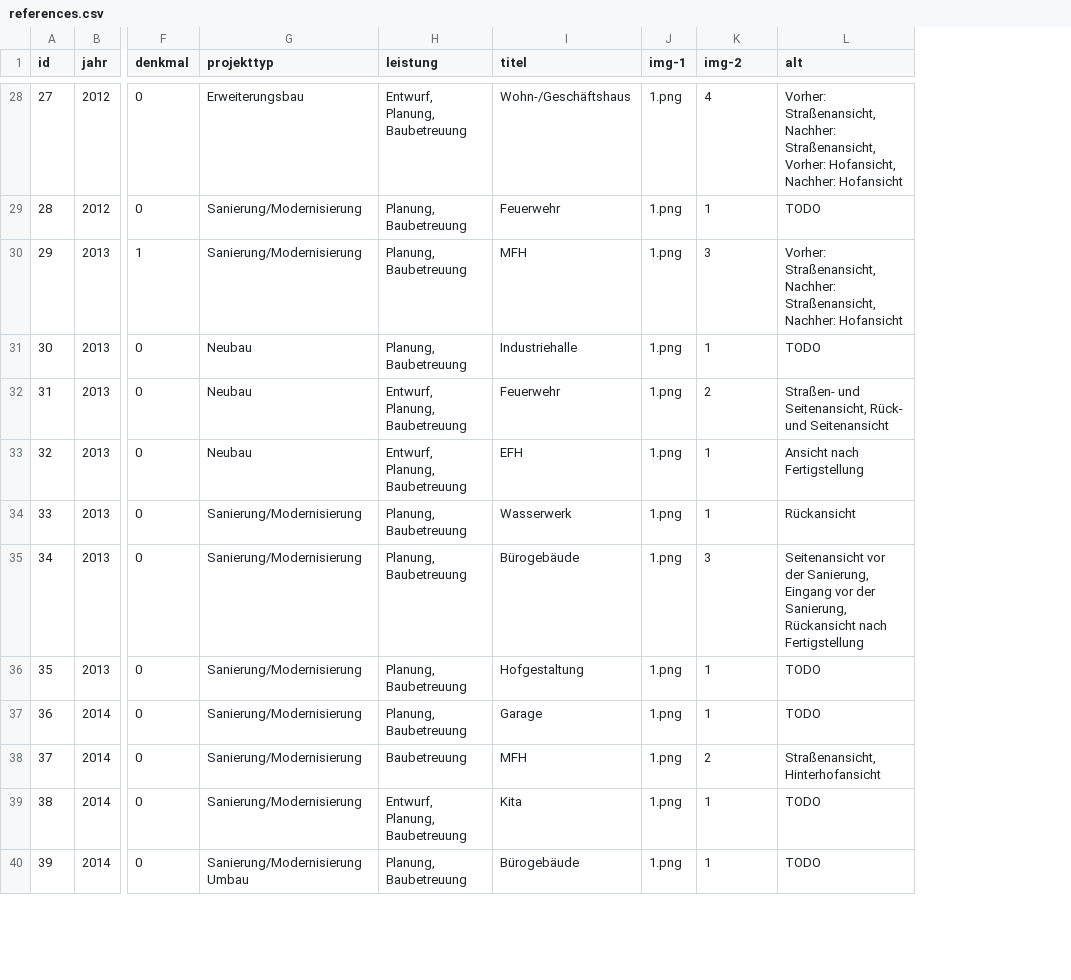
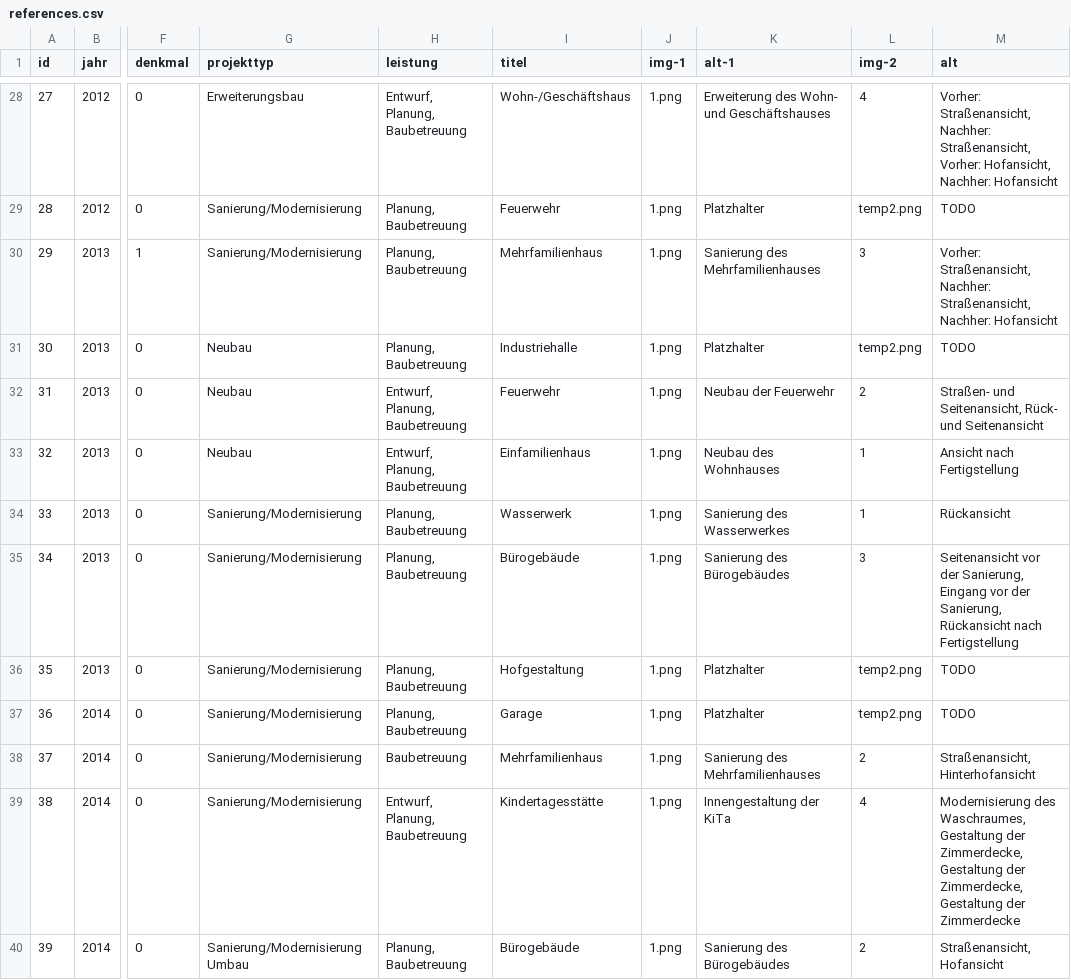
Before and after one commit to julimage/ib-bauwesen, a CSV file: _data/references.csv, drawn as a sheet; only a part is shown, gaps mark what is left out; addresses are those after the commit; the diff covers the shown part only; the diff names each change by its address in the sheet, - before the commit and + after, or states it on an @@ line.

```diff
--- a/_data/references.csv
+++ b/_data/references.csv
+column K (alt-1), rows 28-40: Erweiterung des Wohn- und Geschäftshauses | Platzhalter | Sanierung des Mehrfamilienhauses | Platzhalter | Neubau der Feuerwehr | Neubau des Wohnhauses | Sanierung des Wasserwerkes | Sanierung des Bürogebäudes | Platzhalter | Platzhalter | Sanierung des Mehrfamilienhauses | Innengestaltung der KiTa | Sanierung des Bürogebäudes
-L29 (img-2): 1
+L29 (img-2): temp2.png
-I30 (titel): MFH
+I30 (titel): Mehrfamilienhaus
-L31 (img-2): 1
+L31 (img-2): temp2.png
-I33 (titel): EFH
+I33 (titel): Einfamilienhaus
-L36:L37 (img-2): 1
+L36:L37 (img-2): temp2.png
-I38 (titel): MFH
+I38 (titel): Mehrfamilienhaus
-I39 (titel): Kita
+I39 (titel): Kindertagesstätte
-L39 (img-2): 1
+L39 (img-2): 4
-M39 (alt): TODO
+M39 (alt): Modernisierung des Waschraumes, Gestaltung der Zimmerdecke, Gestaltung der Zimmerdecke, Gestaltung der Zimmerdecke
-L40 (img-2): 1
+L40 (img-2): 2
-M40 (alt): TODO
+M40 (alt): Straßenansicht, Hofansicht
```
Also changed, not shown: 48 edited cells elsewhere in this file, 11 other files.
